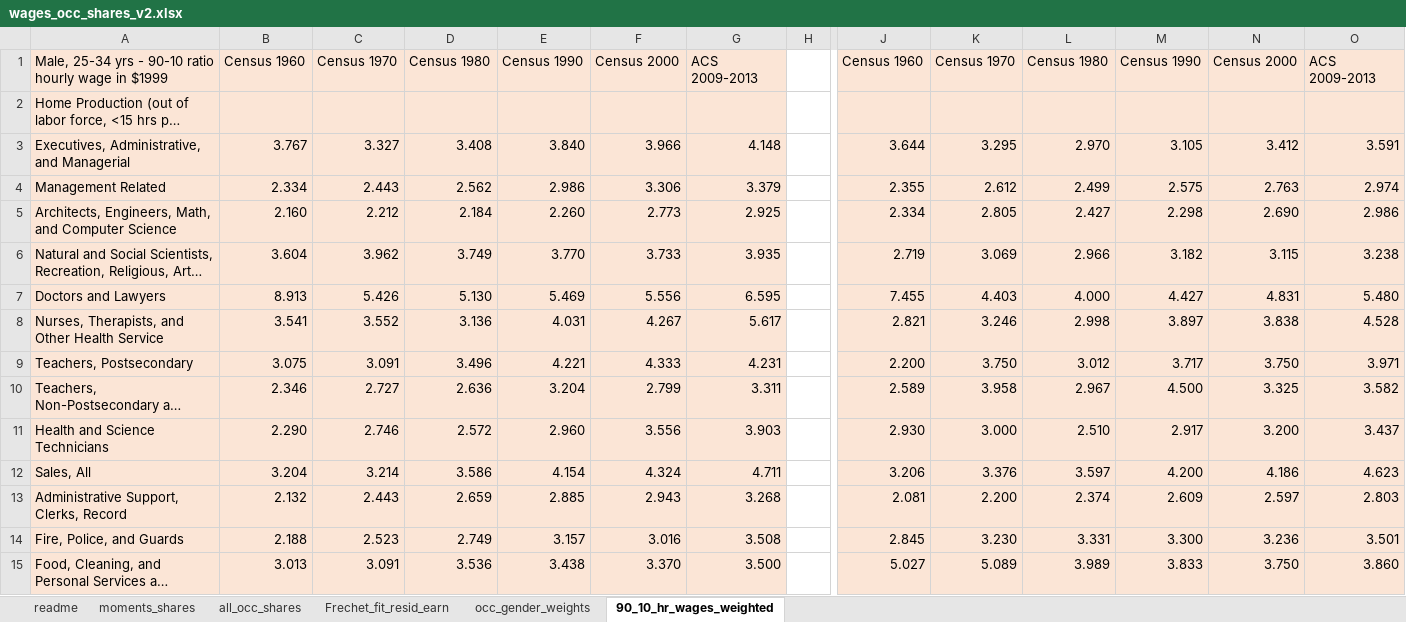
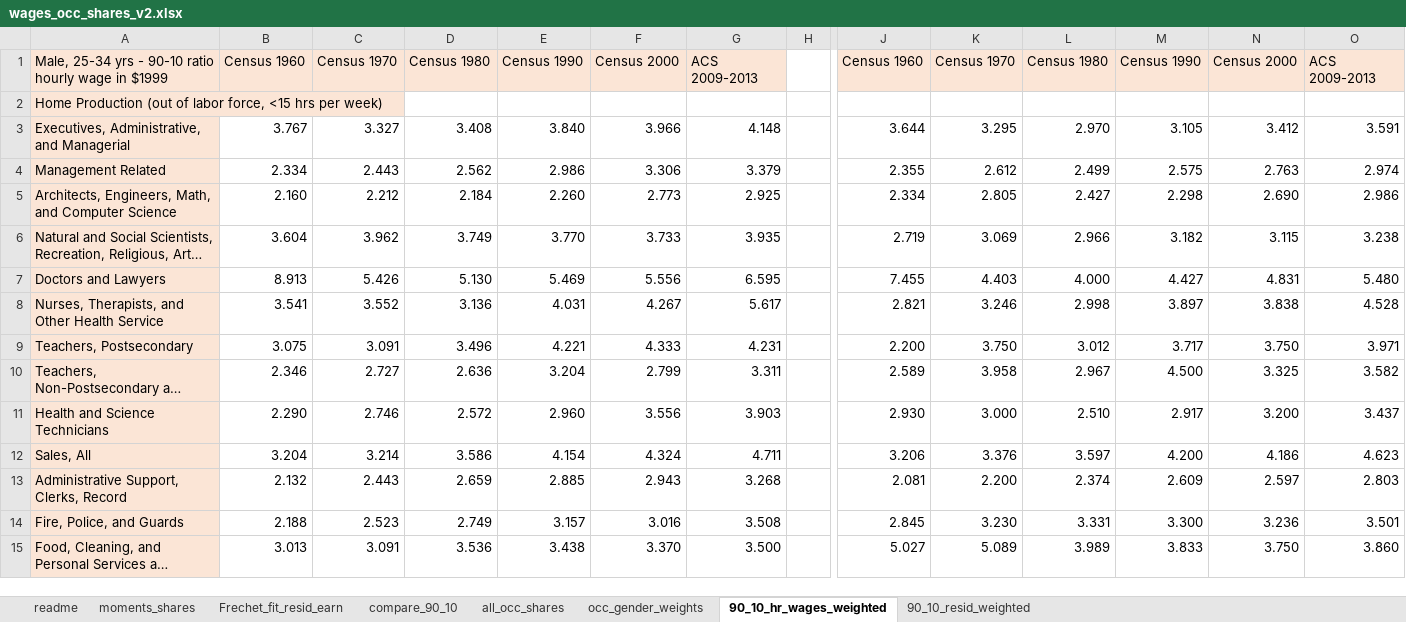
Before and after one commit to sup4mile/teachers, an Excel workbook: data/LaborMarketData/wages_occ_shares_v2.xlsx, sheet 90_10_hr_wages_weighted, drawn as a sheet; only a part is shown, gaps mark what is left out; long unchanged cells end in …; values as stored, in another font and other column widths than the file's, no borders; the diff covers the shown part only; the diff names each change by its address in the sheet, - before the commit and + after, or states it on an @@ line.

Commit message:
Update wages_occup_shares with Frechet parameters

```diff
--- a/data/LaborMarketData/wages_occ_shares_v2.xlsx (sheet 90_10_hr_wages_weighted)
+++ b/data/LaborMarketData/wages_occ_shares_v2.xlsx (sheet 90_10_hr_wages_weighted)
+sheet tab: compare_90_10
+sheet tab: 90_10_resid_weighted
@@ sheet tab order changed: readme | moments_shares | Frechet_fit_resid_earn | compare_90_10 | all_occ_shares | occ_gender_weights | 90_10_hr_wages_weighted | 90_10_resid_weighted @@
-B2:G15 fill: #FBE5D6
+B2:G15 fill: none
-J2:O15 fill: #FBE5D6
+J2:O15 fill: none
```
Also changed, not shown: 4 edited cells and cell formats elsewhere in this sheet, sheet moments_shares, sheet Frechet_fit_resid_earn, sheet occ_gender_weights, sheet all_occ_shares, sheet readme, formulas that keep their value.
